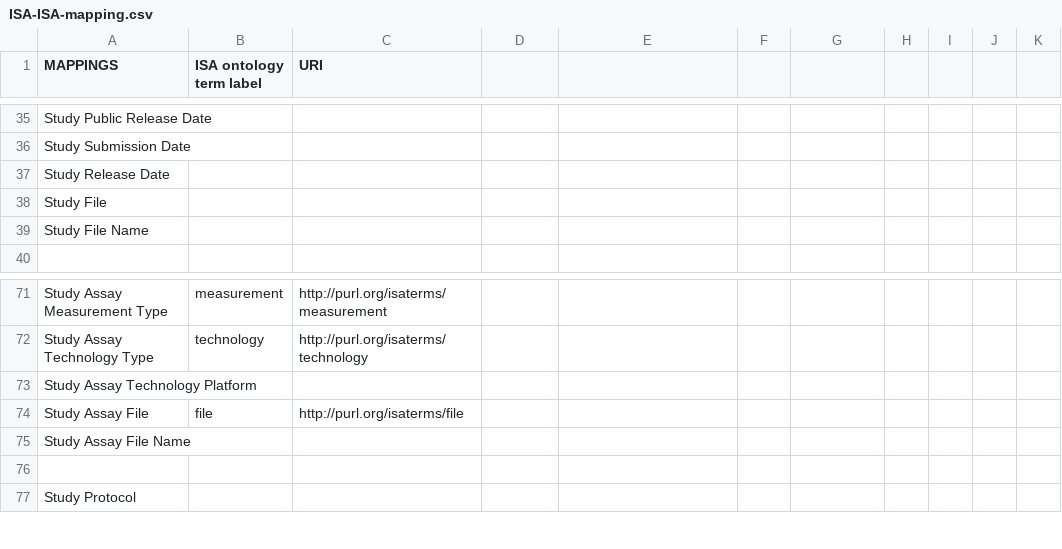
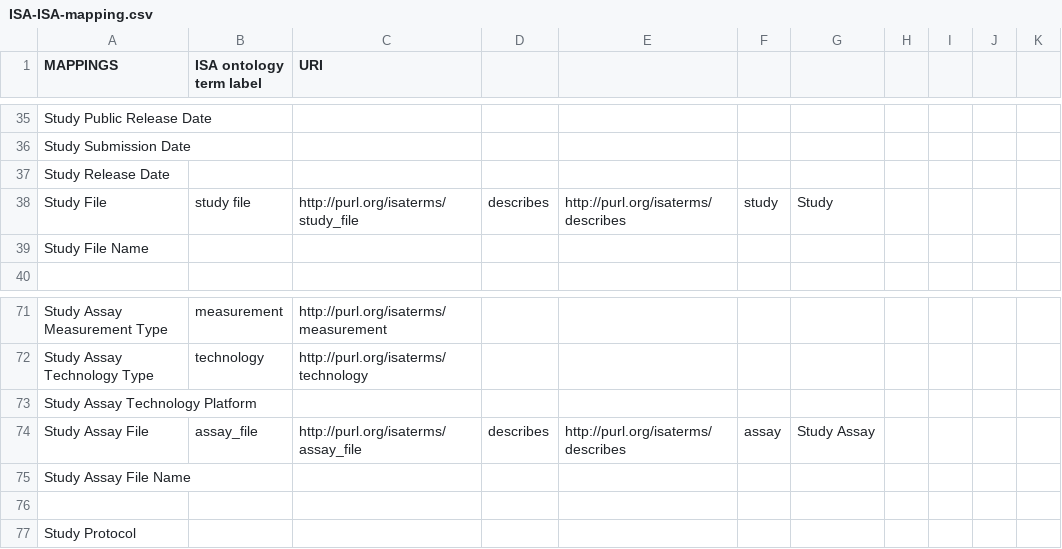
Before and after one commit to ISA-tools/linkedISA, a CSV file: isa2owl-core/src/main/resources/mappings/ISA-ISA-mapping.csv, drawn as a sheet; only a part is shown, gaps mark what is left out.

Commit message:
Fixes to dataset/distribution, changes in ISA-ISA mapping.

```diff
--- a/isa2owl-core/src/main/resources/mappings/ISA-ISA-mapping.csv
+++ b/isa2owl-core/src/main/resources/mappings/ISA-ISA-mapping.csv
@@ -37,3 +37,3 @@ Study Submission Date,,,,,,,,,,
 Study Release Date,,,,,,,,,,
-Study File,,,,,,,,,,
+Study File,study file,http://purl.org/isaterms/study_file,describes,http://purl.org/isaterms/describes,study,Study
 Study File Name,,,,,,,,,,
@@ -73,3 +73,3 @@ Study Assay Technology Type,technology,http://purl.org/isaterms/technology,,,,,,
 Study Assay Technology Platform,,,,,,,,,,
-Study Assay File,file,http://purl.org/isaterms/file,,,,,,,,
+Study Assay File,assay_file,http://purl.org/isaterms/assay_file,describes,http://purl.org/isaterms/describes,assay,Study Assay
 Study Assay File Name,,,,,,,,,,
```
Also changed, not shown: 1 other file.
